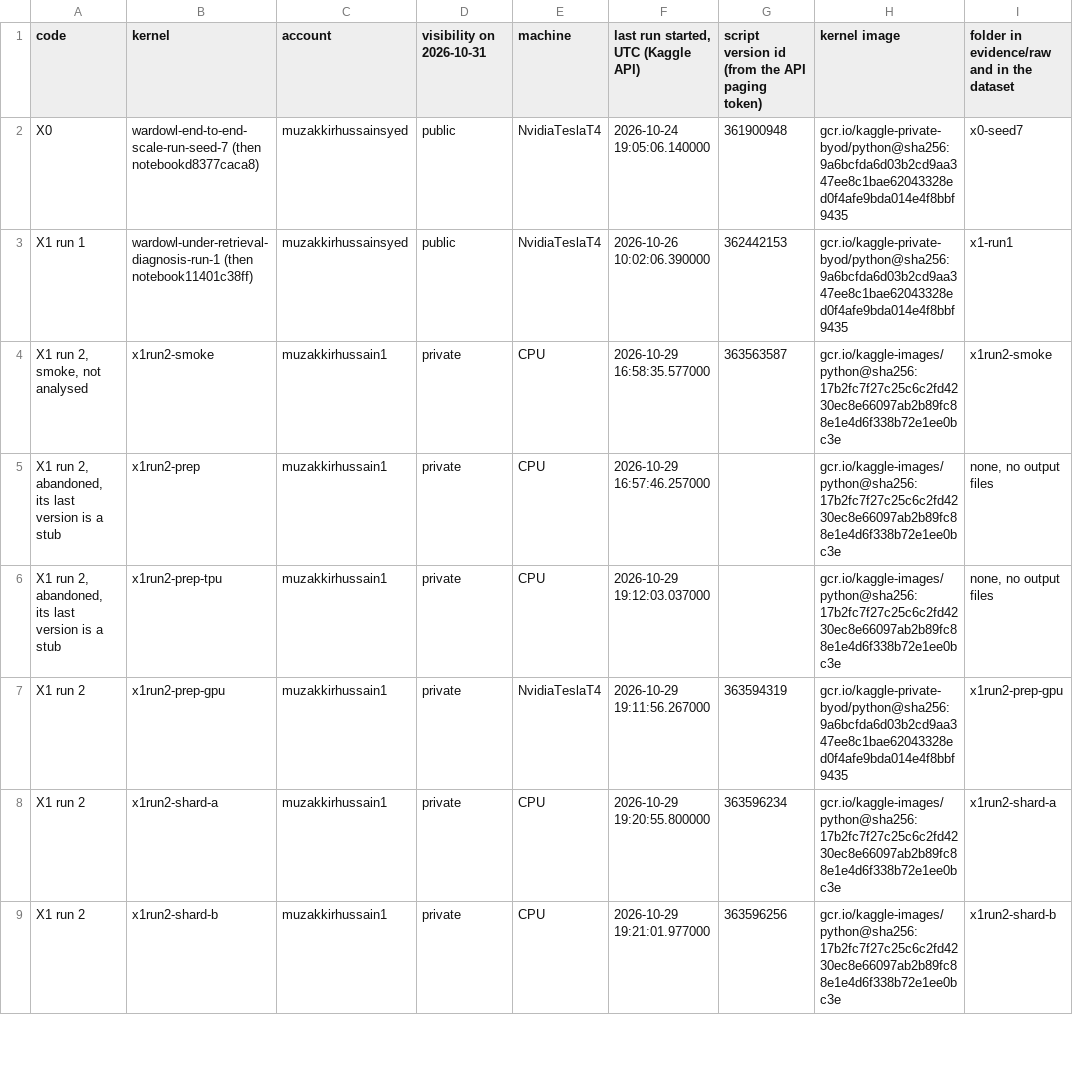
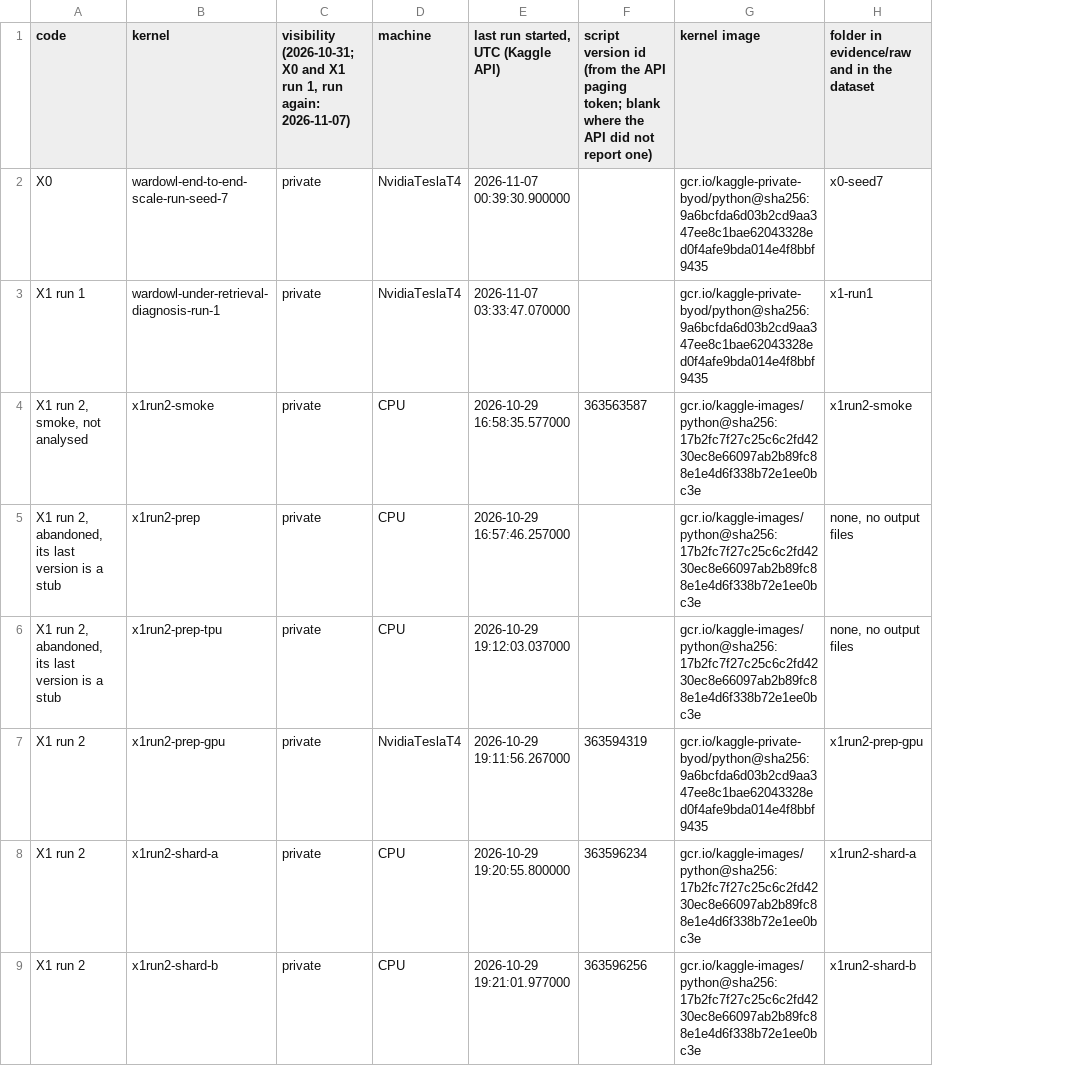
Before and after one commit to muzakkirhussain011/wardowl-paper-artifact, a TSV file: evidence/raw/KAGGLE_KERNELS.tsv, drawn as a sheet; only a part is shown; removed rows and columns are numbered as before the commit, all else as after; the diff names each change by its address in the sheet, - before the commit and + after, or states it on an @@ line.

Commit message:
KAGGLE_KERNELS.tsv: no account column; X0 and X1 run 1 rows describe their November runs

```diff
--- a/evidence/raw/KAGGLE_KERNELS.tsv
+++ b/evidence/raw/KAGGLE_KERNELS.tsv
-column C (account), rows 2-9: muzakkirhussainsyed | muzakkirhussainsyed | muzakkirhussain1 | muzakkirhussain1 | muzakkirhussain1 | muzakkirhussain1 | muzakkirhussain1 | muzakkirhussain1
-C1: visibility on 2026-10-31
+C1: visibility (2026-10-31; X0 and X1 run 1, run again: 2026-11-07)
-F1: …API paging token)
+F1: …API paging token; blank where the API did not report one)
-B2 (kernel): wardowl-end-to-end-scale-run-seed-7 (then notebookd8377caca8)
+B2 (kernel): wardowl-end-to-end-scale-run-seed-7
-C2:C3: public
+C2:C3: private
-E2: 2026-10-24 19:05:06.140000
+E2: 2026-11-07 00:39:30.900000
-F2: 361900948
+F2: (empty)
-B3 (kernel): wardowl-under-retrieval-diagnosis-run-1 (then notebook11401c38ff)
+B3 (kernel): wardowl-under-retrieval-diagnosis-run-1
-E3: 2026-10-26 10:02:06.390000
+E3: 2026-11-07 03:33:47.070000
-F3: 362442153
+F3: (empty)
```
